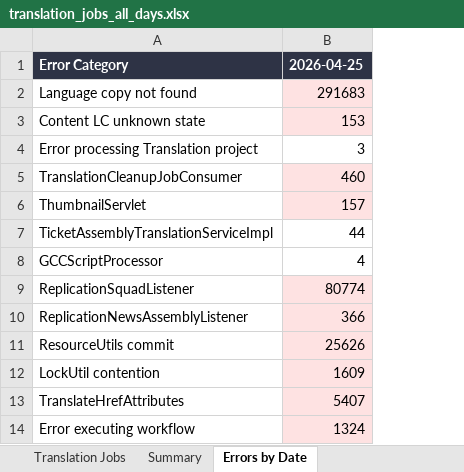
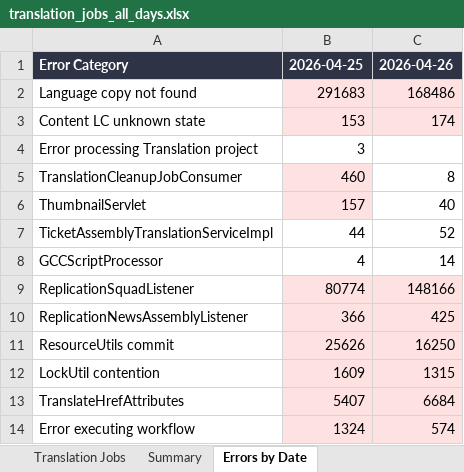
Before and after one commit to adeporra/rm-translation-reports, an Excel workbook: translation_jobs_all_days.xlsx, sheet Errors by Date, drawn as a sheet; values as stored, in another font and other column widths than the file's, no borders; the diff names each change by its address in the sheet, - before the commit and + after, or states it on an @@ line.

```diff
--- a/translation_jobs_all_days.xlsx (sheet Errors by Date)
+++ b/translation_jobs_all_days.xlsx (sheet Errors by Date)
+column C, rows 1-14: 2026-04-26 | 168486 | 174 |  | 8 | 40 | 52 | 14 | 148166 | 425 | 16250 | 1315 | 6684 | 574
```
Also changed, not shown: sheet Translation Jobs, sheet Summary, sheet RMTranslationRequest, 5 other files.
